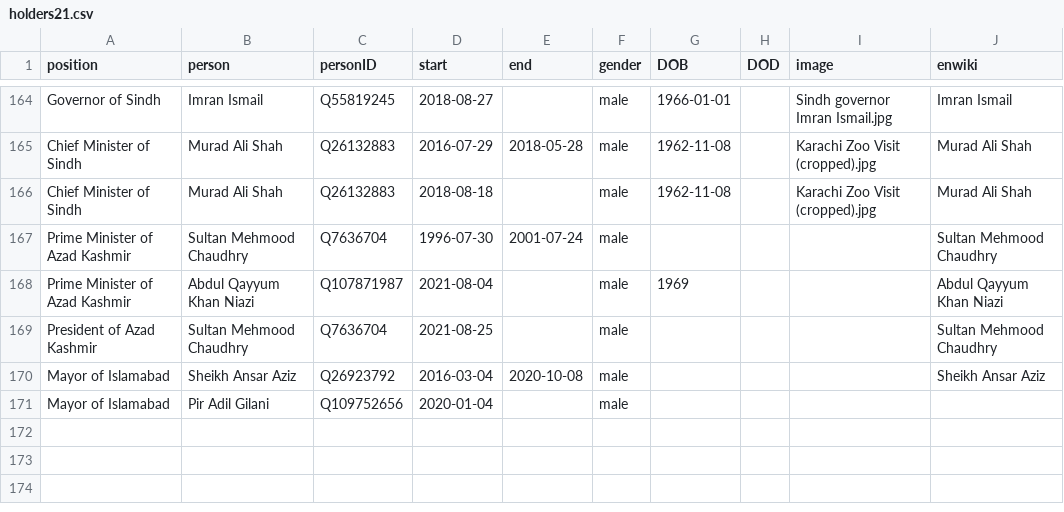
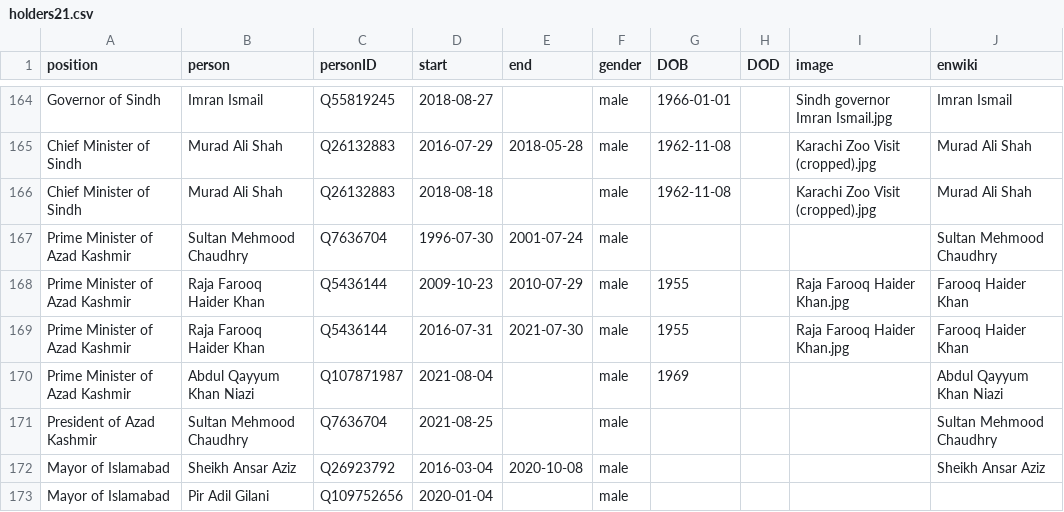
Before and after one commit to every-politician-scrapers/pakistan-ministers, a CSV file: html/holders21.csv, drawn as a sheet; only a part is shown, gaps mark what is left out.

Commit message:
PCB update

```diff
--- a/html/holders21.csv
+++ b/html/holders21.csv
@@ -167,2 +167,4 @@ Chief Minister of Sindh,Murad Ali Shah,Q26132883,2018-08-18,,male,1962-11-08,,Ka
 Prime Minister of Azad Kashmir,Sultan Mehmood Chaudhry,Q7636704,1996-07-30,2001-07-24,male,,,,Sultan Mehmood Chaudhry
+Prime Minister of Azad Kashmir,Raja Farooq Haider Khan,Q5436144,2009-10-23,2010-07-29,male,1955,,Raja Farooq Haider Khan.jpg,Farooq Haider Khan
+Prime Minister of Azad Kashmir,Raja Farooq Haider Khan,Q5436144,2016-07-31,2021-07-30,male,1955,,Raja Farooq Haider Khan.jpg,Farooq Haider Khan
 Prime Minister of Azad Kashmir,Abdul Qayyum Khan Niazi,Q107871987,2021-08-04,,male,1969,,,Abdul Qayyum Khan Niazi
```
